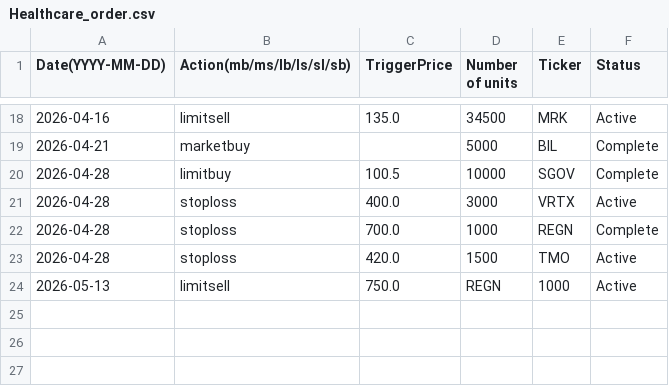
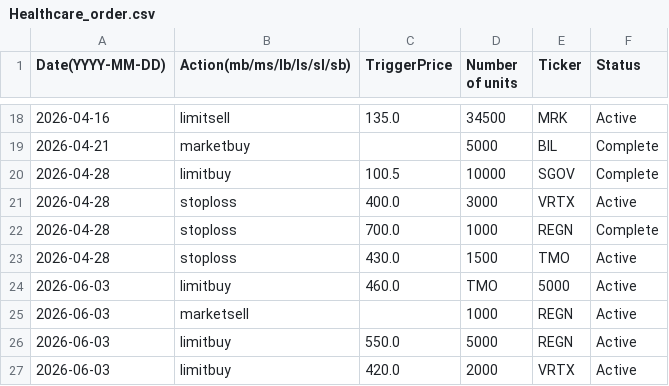
Before and after one commit to clojure-finance/hku-cim-trades, a CSV file: Order_files/Healthcare_order.csv, drawn as a sheet; only a part is shown, gaps mark what is left out.

Commit message:
Update Healthcare_order.csv with new orders
REGN, TMO, VRTX adjustment

```diff
--- a/Order_files/Healthcare_order.csv
+++ b/Order_files/Healthcare_order.csv
@@ -22,3 +22,6 @@ Date(YYYY-MM-DD),Action(mb/ms/lb/ls/sl/sb),TriggerPrice,Number of units,Ticker,S
 2026-04-28,stoploss,700.0,1000,REGN,Complete
-2026-04-28,stoploss,420.0,1500,TMO,Active
-2026-05-13,limitsell,750.0,REGN,1000,Active
+2026-04-28,stoploss,430.0,1500,TMO,Active
+2026-06-03,limitbuy,460.0,TMO,5000,Active
+2026-06-03,marketsell,,1000,REGN,Active
+2026-06-03,limitbuy,550.0,5000,REGN,Active
+2026-06-03,limitbuy,420.0,2000,VRTX,Active
```
